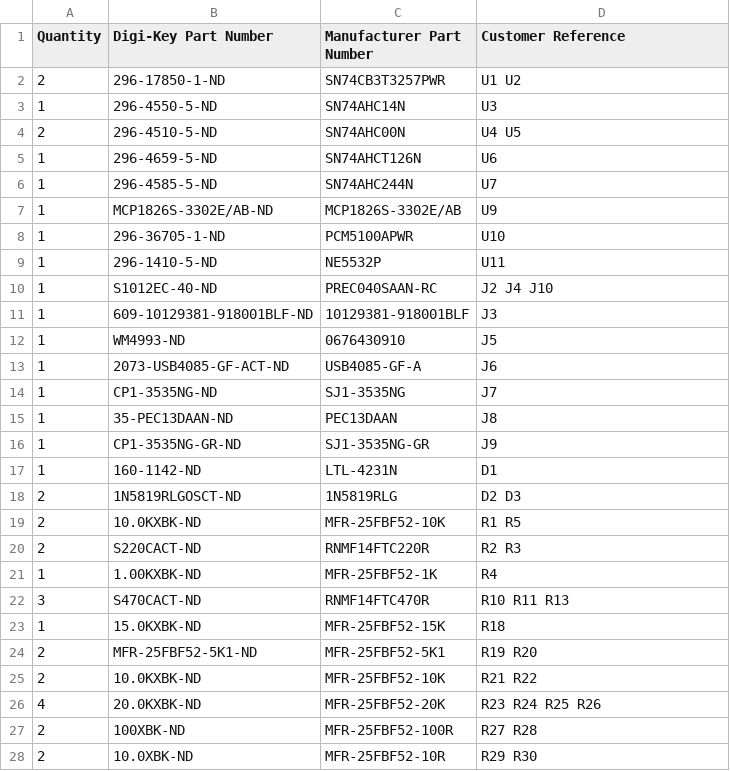
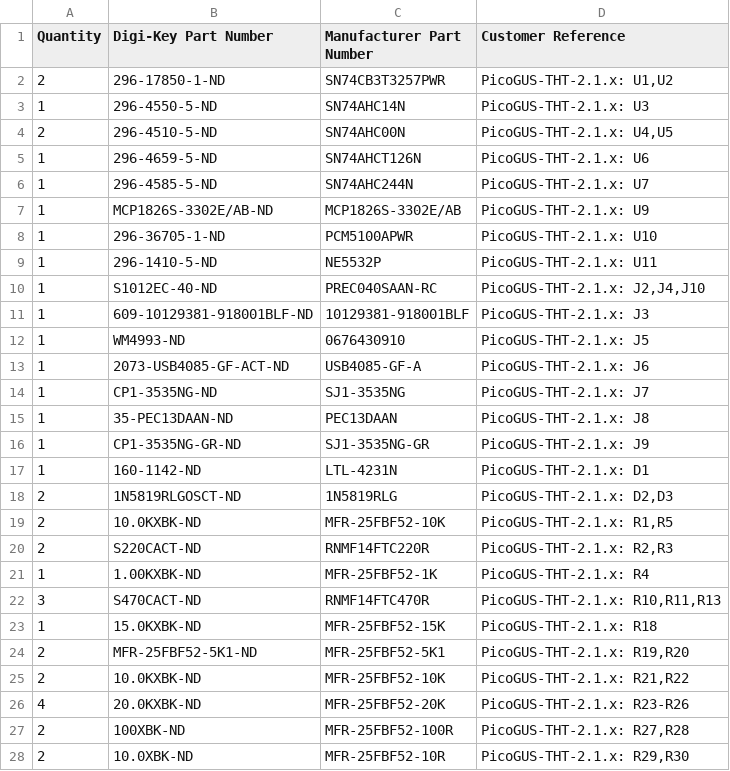
Before and after one commit to waagbo/picogus, a CSV file: hw-tht-v2.1/BOM-THT-digikey-upload.csv, drawn as a sheet; only a part is shown; the diff covers the shown part only.

```diff
--- a/hw-tht-v2.1/BOM-THT-digikey-upload.csv
+++ b/hw-tht-v2.1/BOM-THT-digikey-upload.csv
@@ -1,28 +1,28 @@
 Quantity,Digi-Key Part Number,Manufacturer Part Number,Customer Reference
-2,296-17850-1-ND,SN74CB3T3257PWR,U1 U2
-1,296-4550-5-ND,SN74AHC14N,U3
-2,296-4510-5-ND,SN74AHC00N,U4 U5
-1,296-4659-5-ND,SN74AHCT126N,U6
-1,296-4585-5-ND,SN74AHC244N,U7
-1,MCP1826S-3302E/AB-ND,MCP1826S-3302E/AB,U9
-1,296-36705-1-ND,PCM5100APWR,U10
-1,296-1410-5-ND,NE5532P,U11
-1,S1012EC-40-ND,PREC040SAAN-RC,J2 J4 J10
-1,609-10129381-918001BLF-ND,10129381-918001BLF,J3
-1,WM4993-ND,0676430910,J5
-1,2073-USB4085-GF-ACT-ND,USB4085-GF-A,J6
-1,CP1-3535NG-ND,SJ1-3535NG,J7
-1,35-PEC13DAAN-ND,PEC13DAAN,J8
-1,CP1-3535NG-GR-ND,SJ1-3535NG-GR,J9
-1,160-1142-ND,LTL-4231N,D1
-2,1N5819RLGOSCT-ND,1N5819RLG,D2 D3
-2,10.0KXBK-ND,MFR-25FBF52-10K,R1 R5
-2,S220CACT-ND,RNMF14FTC220R,R2 R3
-1,1.00KXBK-ND,MFR-25FBF52-1K,R4
-3,S470CACT-ND,RNMF14FTC470R,R10 R11 R13
-1,15.0KXBK-ND,MFR-25FBF52-15K,R18
-2,MFR-25FBF52-5K1-ND,MFR-25FBF52-5K1,R19 R20
-2,10.0KXBK-ND,MFR-25FBF52-10K,R21 R22
-4,20.0KXBK-ND,MFR-25FBF52-20K,R23 R24 R25 R26
-2,100XBK-ND,MFR-25FBF52-100R,R27 R28
-2,10.0XBK-ND,MFR-25FBF52-10R,R29 R30
+2,296-17850-1-ND,SN74CB3T3257PWR,"PicoGUS-THT-2.1.x: U1,U2"
+1,296-4550-5-ND,SN74AHC14N,PicoGUS-THT-2.1.x: U3
+2,296-4510-5-ND,SN74AHC00N,"PicoGUS-THT-2.1.x: U4,U5"
+1,296-4659-5-ND,SN74AHCT126N,PicoGUS-THT-2.1.x: U6
+1,296-4585-5-ND,SN74AHC244N,PicoGUS-THT-2.1.x: U7
+1,MCP1826S-3302E/AB-ND,MCP1826S-3302E/AB,PicoGUS-THT-2.1.x: U9
+1,296-36705-1-ND,PCM5100APWR,PicoGUS-THT-2.1.x: U10
+1,296-1410-5-ND,NE5532P,PicoGUS-THT-2.1.x: U11
+1,S1012EC-40-ND,PREC040SAAN-RC,"PicoGUS-THT-2.1.x: J2,J4,J10"
+1,609-10129381-918001BLF-ND,10129381-918001BLF,PicoGUS-THT-2.1.x: J3
+1,WM4993-ND,0676430910,PicoGUS-THT-2.1.x: J5
+1,2073-USB4085-GF-ACT-ND,USB4085-GF-A,PicoGUS-THT-2.1.x: J6
+1,CP1-3535NG-ND,SJ1-3535NG,PicoGUS-THT-2.1.x: J7
+1,35-PEC13DAAN-ND,PEC13DAAN,PicoGUS-THT-2.1.x: J8
+1,CP1-3535NG-GR-ND,SJ1-3535NG-GR,PicoGUS-THT-2.1.x: J9
+1,160-1142-ND,LTL-4231N,PicoGUS-THT-2.1.x: D1
+2,1N5819RLGOSCT-ND,1N5819RLG,"PicoGUS-THT-2.1.x: D2,D3"
+2,10.0KXBK-ND,MFR-25FBF52-10K,"PicoGUS-THT-2.1.x: R1,R5"
+2,S220CACT-ND,RNMF14FTC220R,"PicoGUS-THT-2.1.x: R2,R3"
+1,1.00KXBK-ND,MFR-25FBF52-1K,PicoGUS-THT-2.1.x: R4
+3,S470CACT-ND,RNMF14FTC470R,"PicoGUS-THT-2.1.x: R10,R11,R13"
+1,15.0KXBK-ND,MFR-25FBF52-15K,PicoGUS-THT-2.1.x: R18
+2,MFR-25FBF52-5K1-ND,MFR-25FBF52-5K1,"PicoGUS-THT-2.1.x: R19,R20"
+2,10.0KXBK-ND,MFR-25FBF52-10K,"PicoGUS-THT-2.1.x: R21,R22"
+4,20.0KXBK-ND,MFR-25FBF52-20K,PicoGUS-THT-2.1.x: R23-R26
+2,100XBK-ND,MFR-25FBF52-100R,"PicoGUS-THT-2.1.x: R27,R28"
+2,10.0XBK-ND,MFR-25FBF52-10R,"PicoGUS-THT-2.1.x: R29,R30"
```
Also changed, not shown: 16 edited cells elsewhere in this file, hw-tht-v2.1/BOM-THT-sockets-digikey-upload.csv, 2 other files.
